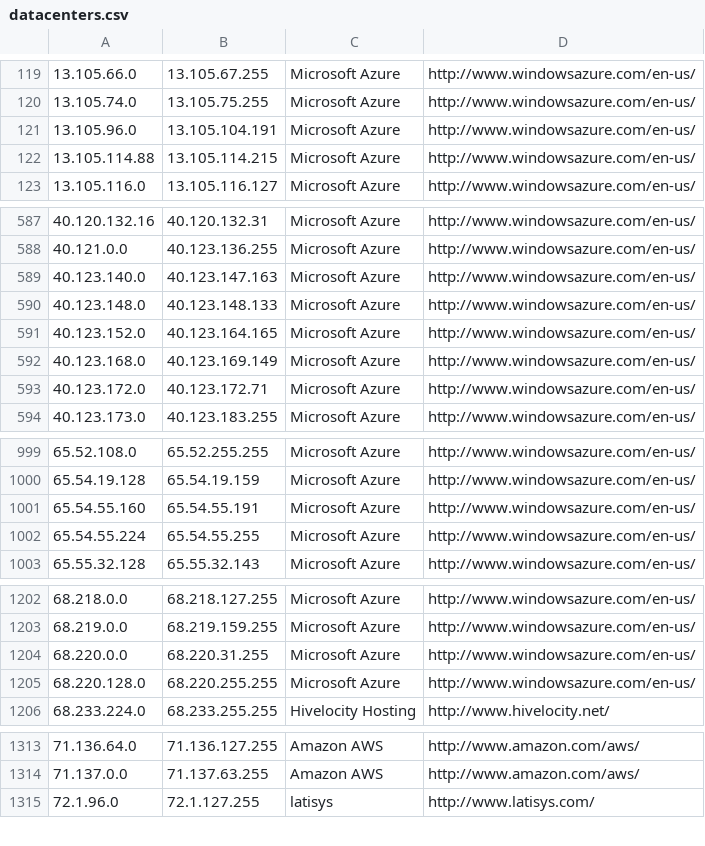
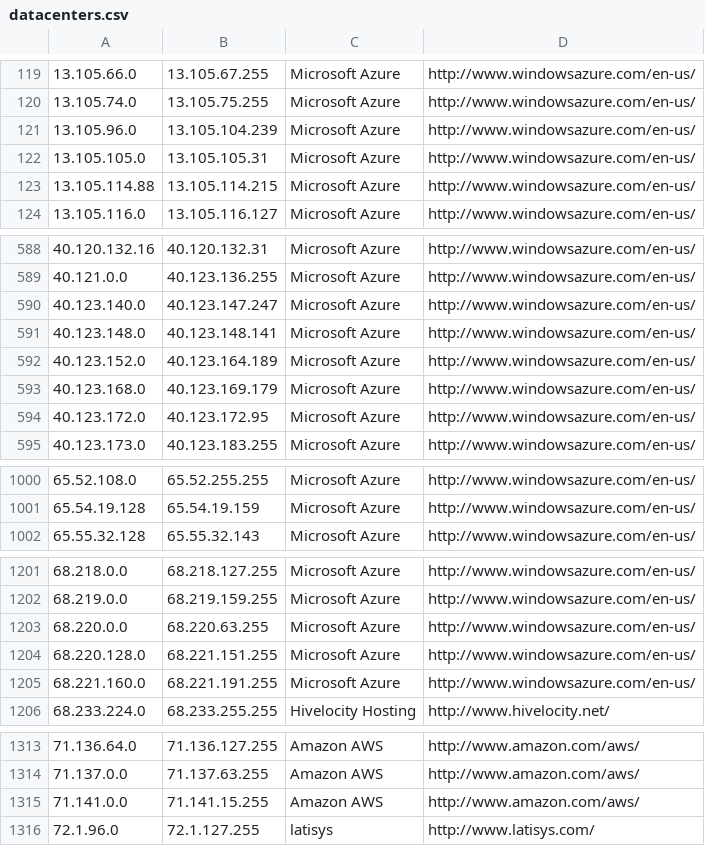
Before and after one commit to growlfm/odl, a CSV file: odl/data/datacenters.csv, drawn as a sheet; only a part is shown, gaps mark what is left out; the diff covers the shown part only.

Commit message:
Update IP list

```diff
--- a/odl/data/datacenters.csv
+++ b/odl/data/datacenters.csv
@@ -120,3 +120,4 @@
 13.105.74.0,13.105.75.255,Microsoft Azure,http://www.windowsazure.com/en-us/
-13.105.96.0,13.105.104.191,Microsoft Azure,http://www.windowsazure.com/en-us/
+13.105.96.0,13.105.104.239,Microsoft Azure,http://www.windowsazure.com/en-us/
+13.105.105.0,13.105.105.31,Microsoft Azure,http://www.windowsazure.com/en-us/
 13.105.114.88,13.105.114.215,Microsoft Azure,http://www.windowsazure.com/en-us/
@@ -588,7 +589,7 @@
 40.121.0.0,40.123.136.255,Microsoft Azure,http://www.windowsazure.com/en-us/
-40.123.140.0,40.123.147.163,Microsoft Azure,http://www.windowsazure.com/en-us/
-40.123.148.0,40.123.148.133,Microsoft Azure,http://www.windowsazure.com/en-us/
-40.123.152.0,40.123.164.165,Microsoft Azure,http://www.windowsazure.com/en-us/
-40.123.168.0,40.123.169.149,Microsoft Azure,http://www.windowsazure.com/en-us/
-40.123.172.0,40.123.172.71,Microsoft Azure,http://www.windowsazure.com/en-us/
+40.123.140.0,40.123.147.247,Microsoft Azure,http://www.windowsazure.com/en-us/
+40.123.148.0,40.123.148.141,Microsoft Azure,http://www.windowsazure.com/en-us/
+40.123.152.0,40.123.164.189,Microsoft Azure,http://www.windowsazure.com/en-us/
+40.123.168.0,40.123.169.179,Microsoft Azure,http://www.windowsazure.com/en-us/
+40.123.172.0,40.123.172.95,Microsoft Azure,http://www.windowsazure.com/en-us/
 40.123.173.0,40.123.183.255,Microsoft Azure,http://www.windowsazure.com/en-us/
@@ -1000,4 +1001,2 @@
 65.54.19.128,65.54.19.159,Microsoft Azure,http://www.windowsazure.com/en-us/
-65.54.55.160,65.54.55.191,Microsoft Azure,http://www.windowsazure.com/en-us/
-65.54.55.224,65.54.55.255,Microsoft Azure,http://www.windowsazure.com/en-us/
 65.55.32.128,65.55.32.143,Microsoft Azure,http://www.windowsazure.com/en-us/
@@ -1203,4 +1202,5 @@
 68.219.0.0,68.219.159.255,Microsoft Azure,http://www.windowsazure.com/en-us/
-68.220.0.0,68.220.31.255,Microsoft Azure,http://www.windowsazure.com/en-us/
-68.220.128.0,68.220.255.255,Microsoft Azure,http://www.windowsazure.com/en-us/
+68.220.0.0,68.220.63.255,Microsoft Azure,http://www.windowsazure.com/en-us/
+68.220.128.0,68.221.151.255,Microsoft Azure,http://www.windowsazure.com/en-us/
+68.221.160.0,68.221.191.255,Microsoft Azure,http://www.windowsazure.com/en-us/
 68.233.224.0,68.233.255.255,Hivelocity Hosting,http://www.hivelocity.net/
@@ -1314,2 +1314,3 @@
 71.137.0.0,71.137.63.255,Amazon AWS,http://www.amazon.com/aws/
+71.141.0.0,71.141.15.255,Amazon AWS,http://www.amazon.com/aws/
 72.1.96.0,72.1.127.255,latisys,http://www.latisys.com/
```
Also changed, not shown: 2 added rows and 8 edited cells elsewhere in this file.
